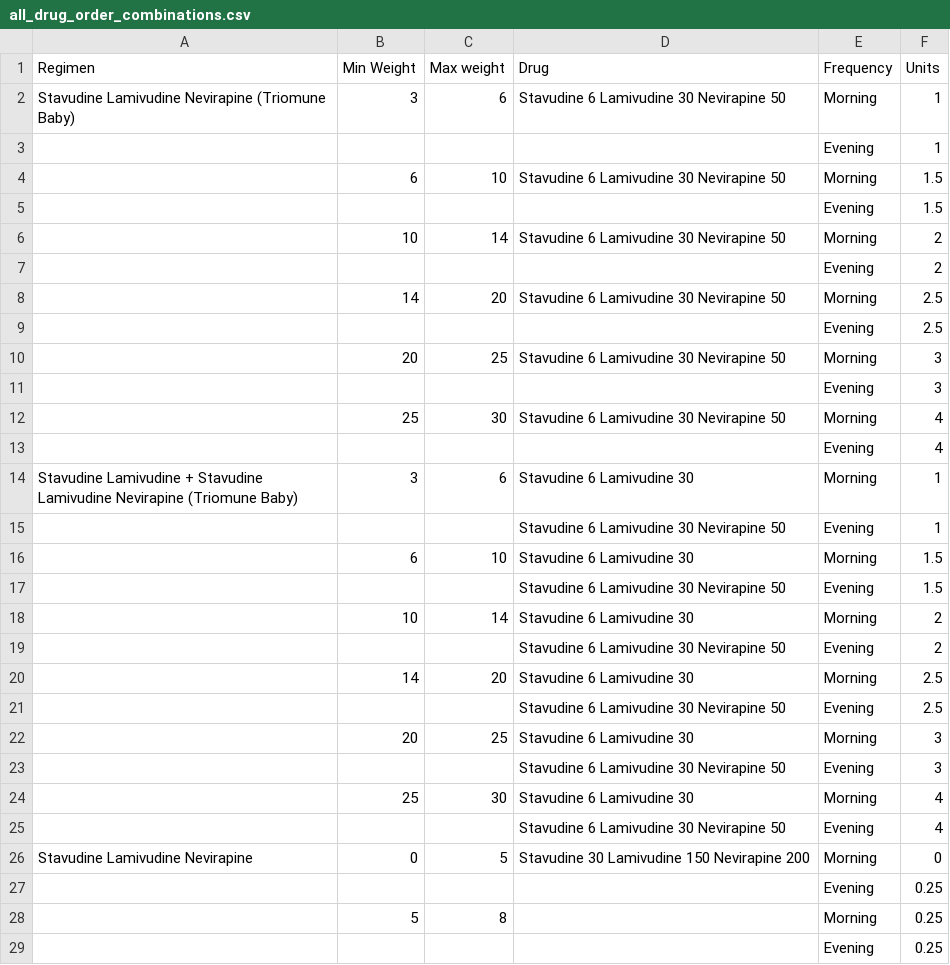
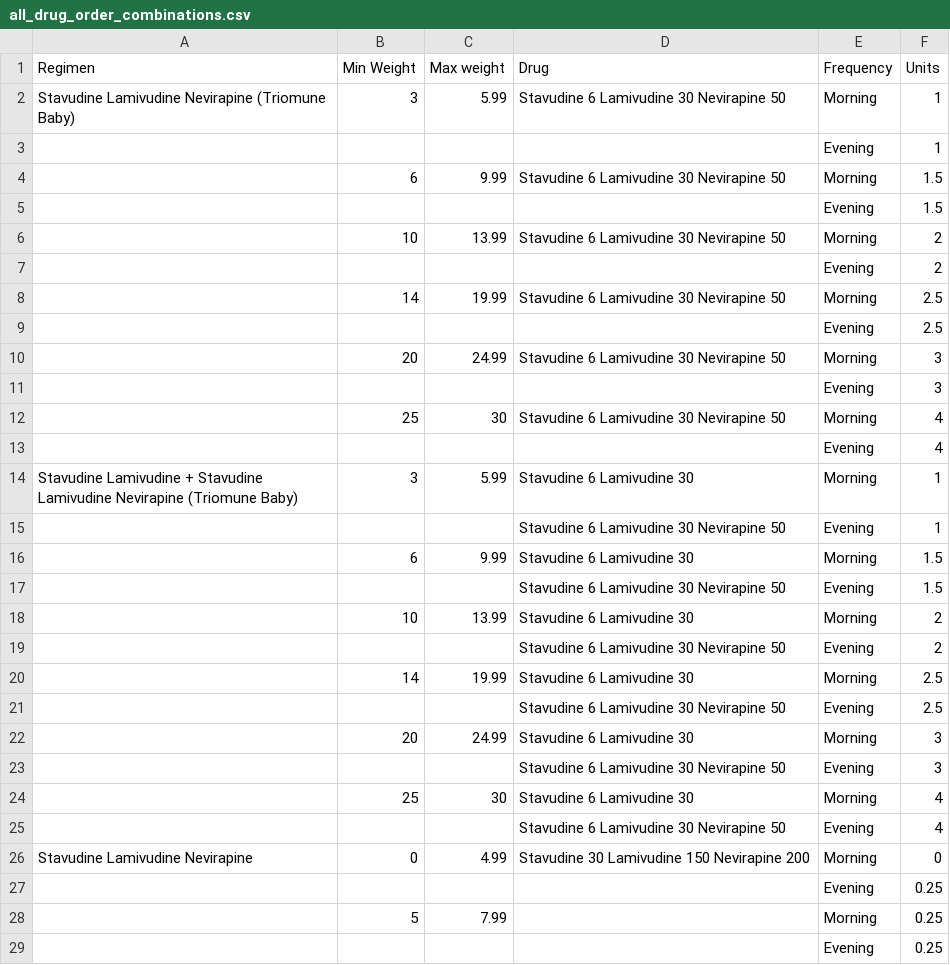
Before and after one commit to baobab/bart, a CSV file: app/models/all_drug_order_combinations.csv, drawn as a sheet; only a part is shown; the diff covers the shown part only.

```diff
--- a/app/models/all_drug_order_combinations.csv
+++ b/app/models/all_drug_order_combinations.csv
@@ -1,11 +1,11 @@
 "Regimen","Min Weight","Max weight","Drug","Frequency","Units"
-"Stavudine Lamivudine Nevirapine (Triomune Baby)",3,6,"Stavudine 6 Lamivudine 30 Nevirapine 50","Morning",1
+"Stavudine Lamivudine Nevirapine (Triomune Baby)",3,5.99,"Stavudine 6 Lamivudine 30 Nevirapine 50","Morning",1
 ,,,,"Evening",1
-,6,10,"Stavudine 6 Lamivudine 30 Nevirapine 50","Morning",1.5
+,6,9.99,"Stavudine 6 Lamivudine 30 Nevirapine 50","Morning",1.5
 ,,,,"Evening",1.5
-,10,14,"Stavudine 6 Lamivudine 30 Nevirapine 50","Morning",2
+,10,13.99,"Stavudine 6 Lamivudine 30 Nevirapine 50","Morning",2
 ,,,,"Evening",2
-,14,20,"Stavudine 6 Lamivudine 30 Nevirapine 50","Morning",2.5
+,14,19.99,"Stavudine 6 Lamivudine 30 Nevirapine 50","Morning",2.5
 ,,,,"Evening",2.5
-,20,25,"Stavudine 6 Lamivudine 30 Nevirapine 50","Morning",3
+,20,24.99,"Stavudine 6 Lamivudine 30 Nevirapine 50","Morning",3
 ,,,,"Evening",3
@@ -13,11 +13,11 @@
 ,,,,"Evening",4
-"Stavudine Lamivudine + Stavudine Lamivudine Nevirapine (Triomune Baby)",3,6,"Stavudine 6 Lamivudine 30","Morning",1
+"Stavudine Lamivudine + Stavudine Lamivudine Nevirapine (Triomune Baby)",3,5.99,"Stavudine 6 Lamivudine 30","Morning",1
 ,,,"Stavudine 6 Lamivudine 30 Nevirapine 50","Evening",1
-,6,10,"Stavudine 6 Lamivudine 30","Morning",1.5
+,6,9.99,"Stavudine 6 Lamivudine 30","Morning",1.5
 ,,,"Stavudine 6 Lamivudine 30 Nevirapine 50","Evening",1.5
-,10,14,"Stavudine 6 Lamivudine 30","Morning",2
+,10,13.99,"Stavudine 6 Lamivudine 30","Morning",2
 ,,,"Stavudine 6 Lamivudine 30 Nevirapine 50","Evening",2
-,14,20,"Stavudine 6 Lamivudine 30","Morning",2.5
+,14,19.99,"Stavudine 6 Lamivudine 30","Morning",2.5
 ,,,"Stavudine 6 Lamivudine 30 Nevirapine 50","Evening",2.5
-,20,25,"Stavudine 6 Lamivudine 30","Morning",3
+,20,24.99,"Stavudine 6 Lamivudine 30","Morning",3
 ,,,"Stavudine 6 Lamivudine 30 Nevirapine 50","Evening",3
@@ -25,5 +25,5 @@
 ,,,"Stavudine 6 Lamivudine 30 Nevirapine 50","Evening",4
-"Stavudine Lamivudine Nevirapine",0,5,"Stavudine 30 Lamivudine 150 Nevirapine 200","Morning",0
+"Stavudine Lamivudine Nevirapine",0,4.99,"Stavudine 30 Lamivudine 150 Nevirapine 200","Morning",0
 ,,,,"Evening",0.25
-,5,8,,"Morning",0.25
+,5,7.99,,"Morning",0.25
 ,,,,"Evening",0.25
```
Also changed, not shown: 4 added rows, 22 removed rows and 48 edited cells elsewhere in this file, 1 other file.
